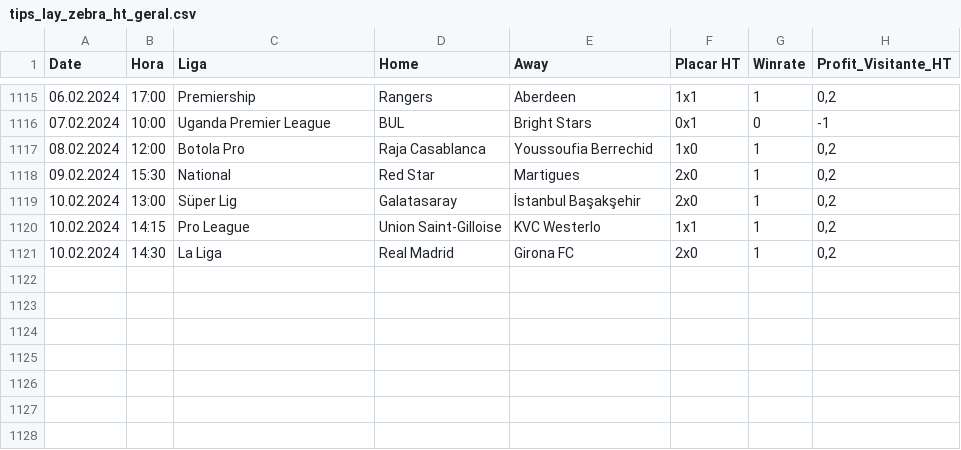
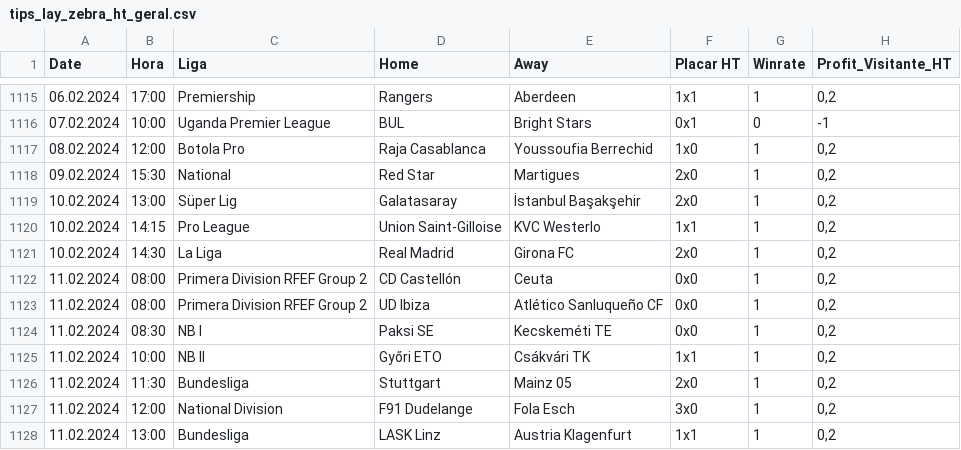
Before and after one commit to scooby75/bdfootball, a CSV file: tips_lay_zebra_ht_geral.csv, drawn as a sheet; only a part is shown, gaps mark what is left out.

```diff
--- a/tips_lay_zebra_ht_geral.csv
+++ b/tips_lay_zebra_ht_geral.csv
@@ -1121 +1121,8 @@ Date,Hora,Liga,Home,Away,Placar HT,Winrate,Profit_Visitante_HT
 10.02.2024,14:30,La Liga,Real Madrid,Girona FC,2x0,1,"0,2"
+11.02.2024,08:00,Primera Division RFEF Group 2,CD Castellón,Ceuta,0x0,1,"0,2"
+11.02.2024,08:00,Primera Division RFEF Group 2,UD Ibiza,Atlético Sanluqueño CF,0x0,1,"0,2"
+11.02.2024,08:30,NB I,Paksi SE,Kecskeméti TE,0x0,1,"0,2"
+11.02.2024,10:00,NB II,Győri ETO,Csákvári TK,1x1,1,"0,2"
+11.02.2024,11:30,Bundesliga,Stuttgart,Mainz 05,2x0,1,"0,2"
+11.02.2024,12:00,National Division,F91 Dudelange,Fola Esch,3x0,1,"0,2"
+11.02.2024,13:00,Bundesliga,LASK Linz,Austria Klagenfurt,1x1,1,"0,2"
```
Also changed, not shown: tips_btts_geral.csv, tips_ha_geral.csv, 2 other files.
